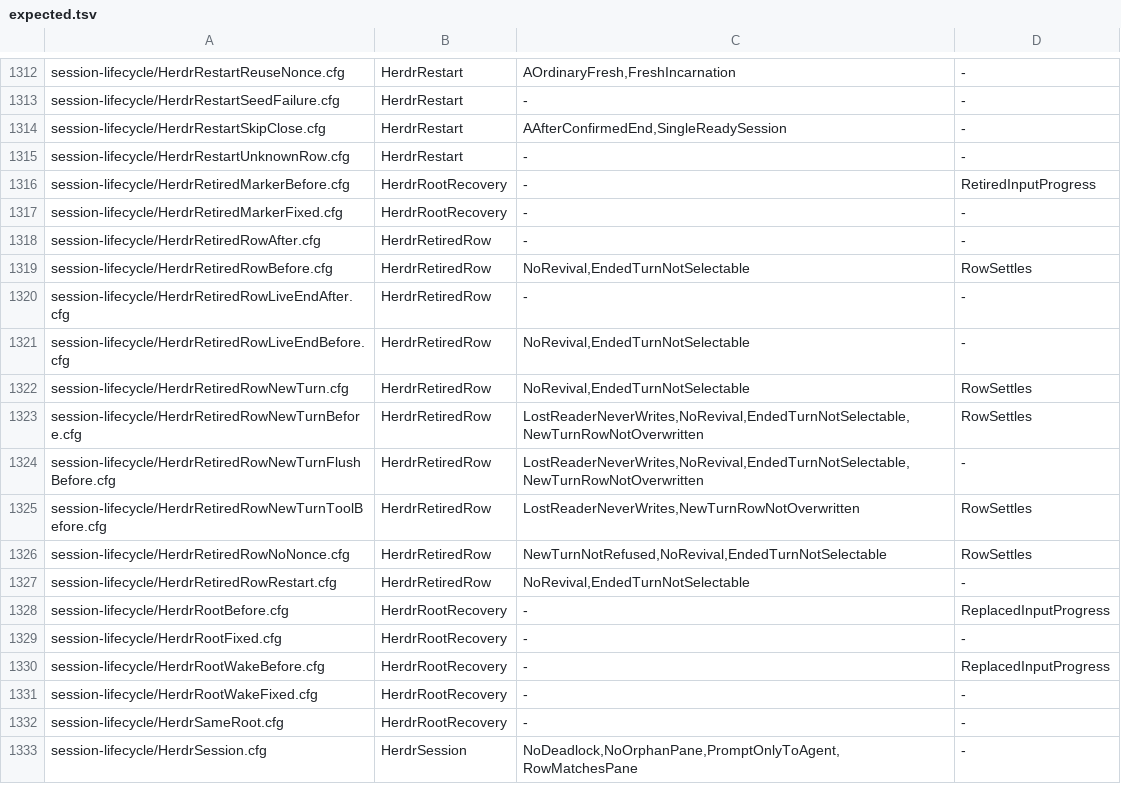
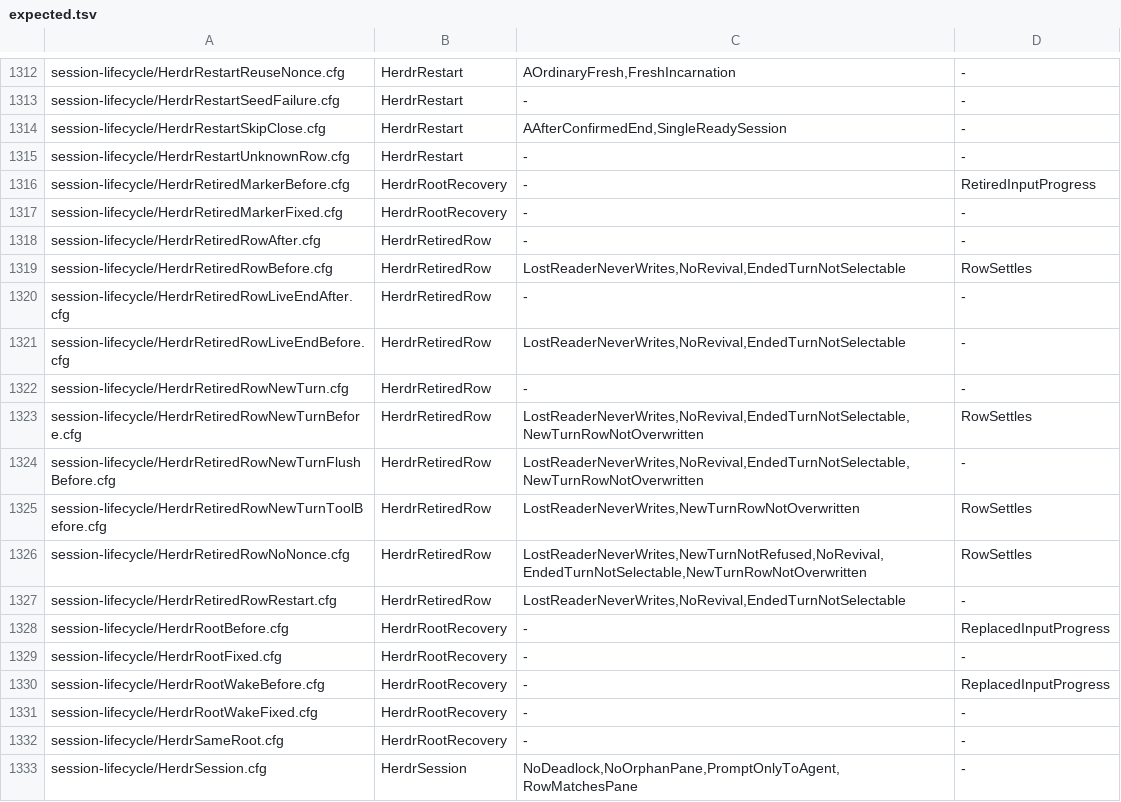
Before and after one commit to itismyfield/AgentDesk, a TSV file: docs/statecharts/expected.tsv, drawn as a sheet; only a part is shown, gaps mark what is left out.

```diff
--- a/docs/statecharts/expected.tsv
+++ b/docs/statecharts/expected.tsv
@@ -1318,6 +1318,6 @@ session-lifecycle/HerdrRetiredMarkerFixed.cfg	HerdrRootRecovery	-	-
 session-lifecycle/HerdrRetiredRowAfter.cfg	HerdrRetiredRow	-	-
-session-lifecycle/HerdrRetiredRowBefore.cfg	HerdrRetiredRow	NoRevival,EndedTurnNotSelectable	RowSettles
+session-lifecycle/HerdrRetiredRowBefore.cfg	HerdrRetiredRow	LostReaderNeverWrites,NoRevival,EndedTurnNotSelectable	RowSettles
 session-lifecycle/HerdrRetiredRowLiveEndAfter.cfg	HerdrRetiredRow	-	-
-session-lifecycle/HerdrRetiredRowLiveEndBefore.cfg	HerdrRetiredRow	NoRevival,EndedTurnNotSelectable	-
-session-lifecycle/HerdrRetiredRowNewTurn.cfg	HerdrRetiredRow	NoRevival,EndedTurnNotSelectable	RowSettles
+session-lifecycle/HerdrRetiredRowLiveEndBefore.cfg	HerdrRetiredRow	LostReaderNeverWrites,NoRevival,EndedTurnNotSelectable	-
+session-lifecycle/HerdrRetiredRowNewTurn.cfg	HerdrRetiredRow	-	-
 session-lifecycle/HerdrRetiredRowNewTurnBefore.cfg	HerdrRetiredRow	LostReaderNeverWrites,NoRevival,EndedTurnNotSelectable,NewTurnRowNotOverwritten	RowSettles
@@ -1325,4 +1325,4 @@ session-lifecycle/HerdrRetiredRowNewTurnFlushBefore.cfg	HerdrRetiredRow	LostRead
 session-lifecycle/HerdrRetiredRowNewTurnToolBefore.cfg	HerdrRetiredRow	LostReaderNeverWrites,NewTurnRowNotOverwritten	RowSettles
-session-lifecycle/HerdrRetiredRowNoNonce.cfg	HerdrRetiredRow	NewTurnNotRefused,NoRevival,EndedTurnNotSelectable	RowSettles
-session-lifecycle/HerdrRetiredRowRestart.cfg	HerdrRetiredRow	NoRevival,EndedTurnNotSelectable	-
+session-lifecycle/HerdrRetiredRowNoNonce.cfg	HerdrRetiredRow	LostReaderNeverWrites,NewTurnNotRefused,NoRevival,EndedTurnNotSelectable,NewTurnRowNotOverwritten	RowSettles
+session-lifecycle/HerdrRetiredRowRestart.cfg	HerdrRetiredRow	LostReaderNeverWrites,NoRevival,EndedTurnNotSelectable	-
 session-lifecycle/HerdrRootBefore.cfg	HerdrRootRecovery	-	ReplacedInputProgress
```
